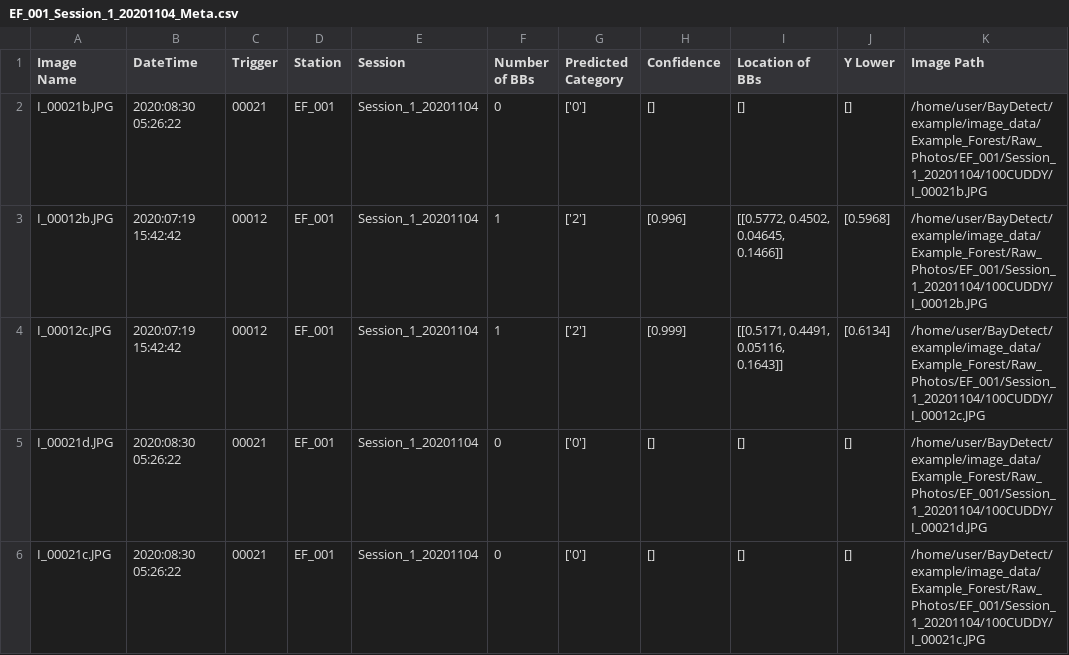
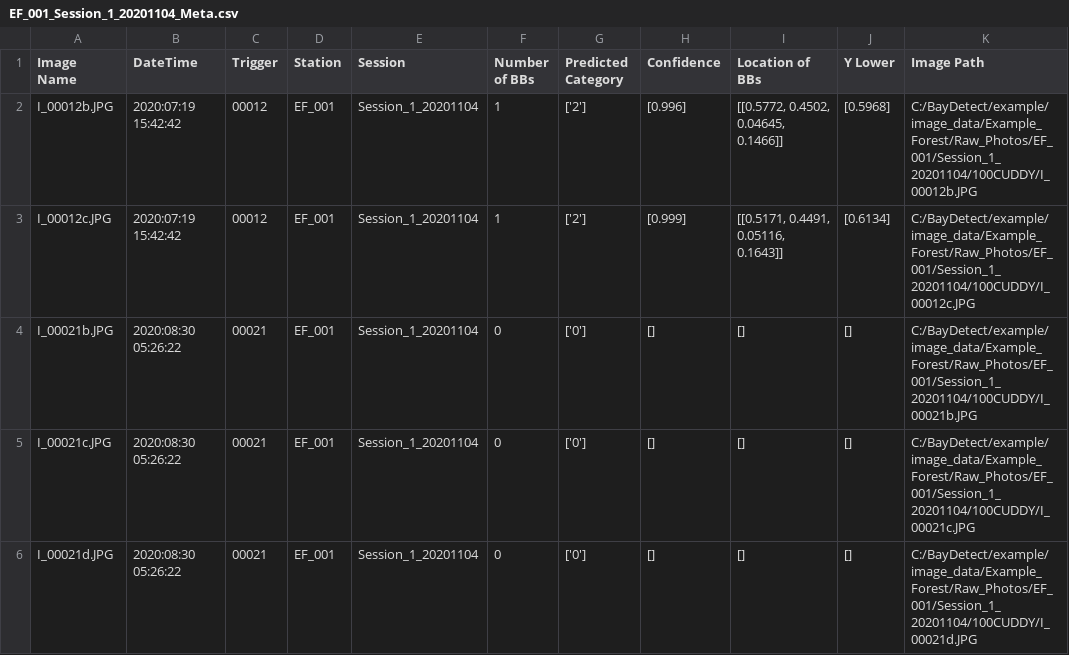
Before and after one commit to enguy-hub/BayDetect, a CSV file: example/metadata/Example_Forest/EF_CSV/EF_001_Session_1_20201104_Meta.csv, drawn as a sheet.

```diff
--- a/example/metadata/Example_Forest/EF_CSV/EF_001_Session_1_20201104_Meta.csv
+++ b/example/metadata/Example_Forest/EF_CSV/EF_001_Session_1_20201104_Meta.csv
@@ -1,6 +1,6 @@
 Image Name,DateTime,Trigger,Station,Session,Number of BBs,Predicted Category,Confidence,Location of BBs,Y Lower,Image Path
-I_00021b.JPG,2020:08:30 05:26:22,00021,EF_001,Session_1_20201104,0,['0'],[],[],[],/home/user/BayDetect/example/image_data/Example_Forest/Raw_Photos/EF_001/Session_1_20201104/100CUDDY/I_00021b.JPG
-I_00012b.JPG,2020:07:19 15:42:42,00012,EF_001,Session_1_20201104,1,['2'],[0.996],"[[0.5772, 0.4502, 0.04645, 0.1466]]",[0.5968],/home/user/BayDetect/example/image_data/Example_Forest/Raw_Photos/EF_001/Session_1_20201104/100CUDDY/I_00012b.JPG
-I_00012c.JPG,2020:07:19 15:42:42,00012,EF_001,Session_1_20201104,1,['2'],[0.999],"[[0.5171, 0.4491, 0.05116, 0.1643]]",[0.6134],/home/user/BayDetect/example/image_data/Example_Forest/Raw_Photos/EF_001/Session_1_20201104/100CUDDY/I_00012c.JPG
-I_00021d.JPG,2020:08:30 05:26:22,00021,EF_001,Session_1_20201104,0,['0'],[],[],[],/home/user/BayDetect/example/image_data/Example_Forest/Raw_Photos/EF_001/Session_1_20201104/100CUDDY/I_00021d.JPG
-I_00021c.JPG,2020:08:30 05:26:22,00021,EF_001,Session_1_20201104,0,['0'],[],[],[],/home/user/BayDetect/example/image_data/Example_Forest/Raw_Photos/EF_001/Session_1_20201104/100CUDDY/I_00021c.JPG
+I_00012b.JPG,2020:07:19 15:42:42,00012,EF_001,Session_1_20201104,1,['2'],[0.996],"[[0.5772, 0.4502, 0.04645, 0.1466]]",[0.5968],C:/BayDetect/example/image_data/Example_Forest/Raw_Photos/EF_001/Session_1_20201104/100CUDDY/I_00012b.JPG
+I_00012c.JPG,2020:07:19 15:42:42,00012,EF_001,Session_1_20201104,1,['2'],[0.999],"[[0.5171, 0.4491, 0.05116, 0.1643]]",[0.6134],C:/BayDetect/example/image_data/Example_Forest/Raw_Photos/EF_001/Session_1_20201104/100CUDDY/I_00012c.JPG
+I_00021b.JPG,2020:08:30 05:26:22,00021,EF_001,Session_1_20201104,0,['0'],[],[],[],C:/BayDetect/example/image_data/Example_Forest/Raw_Photos/EF_001/Session_1_20201104/100CUDDY/I_00021b.JPG
+I_00021c.JPG,2020:08:30 05:26:22,00021,EF_001,Session_1_20201104,0,['0'],[],[],[],C:/BayDetect/example/image_data/Example_Forest/Raw_Photos/EF_001/Session_1_20201104/100CUDDY/I_00021c.JPG
+I_00021d.JPG,2020:08:30 05:26:22,00021,EF_001,Session_1_20201104,0,['0'],[],[],[],C:/BayDetect/example/image_data/Example_Forest/Raw_Photos/EF_001/Session_1_20201104/100CUDDY/I_00021d.JPG
```
Also changed, not shown: example/metadata/Example_Forest/EF_CSV/EF_002_Session_1_20201104_Meta.csv, example/metadata/Example_Forest/EF_CSV/EF_003_Session_1_20201104_Meta.csv, 39 other files.
